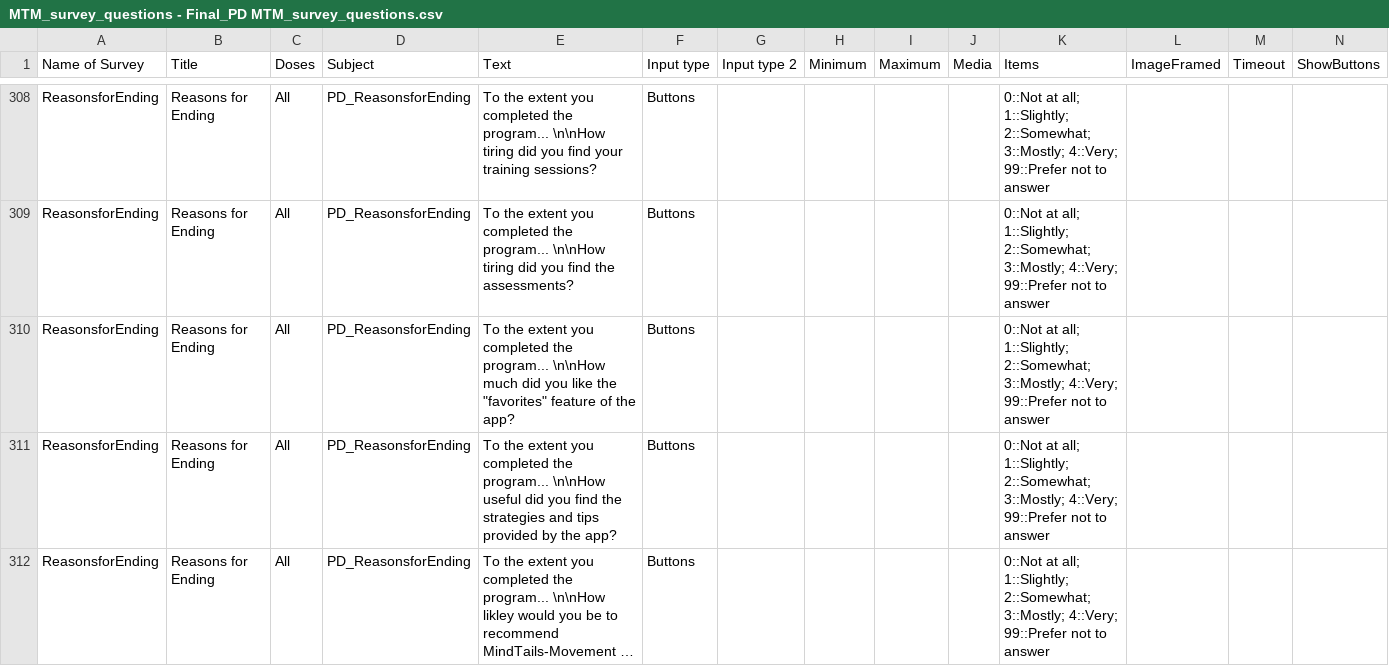
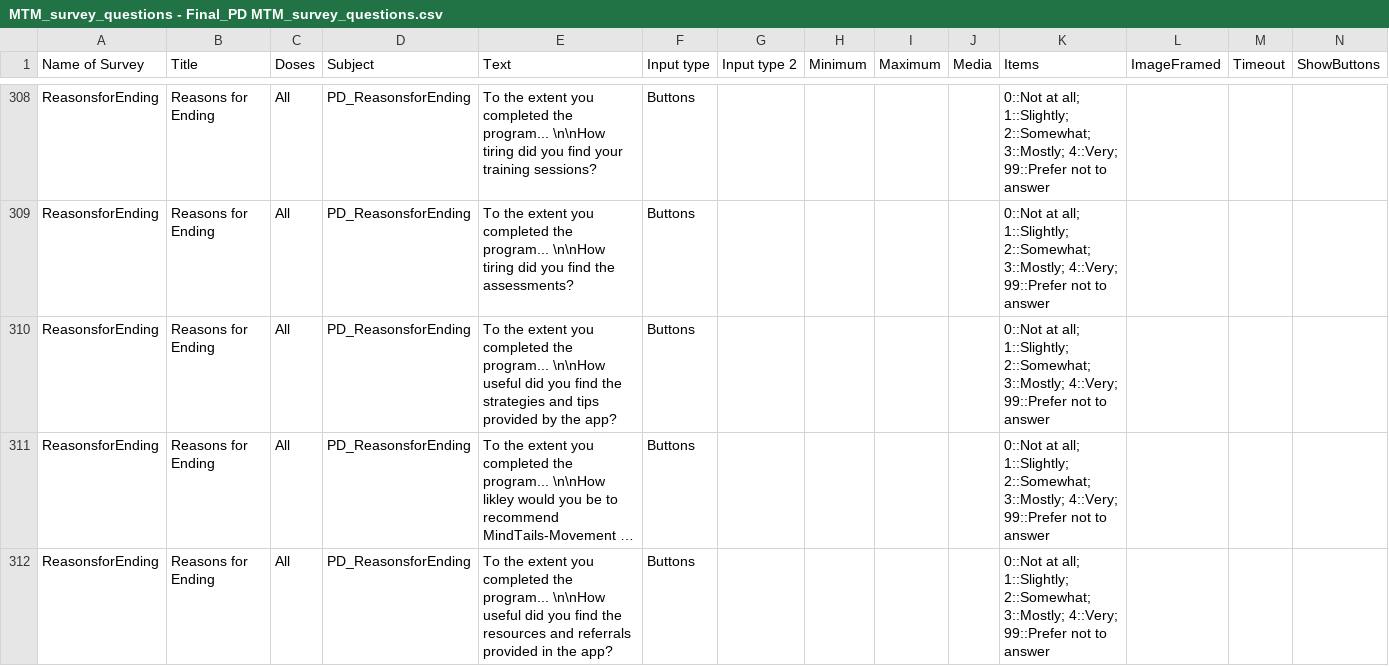
Before and after one commit to TeachmanLab/mindtrails_movement, a CSV file: make/CSV/MTM_survey_questions - Final_PD MTM_survey_questions.csv, drawn as a sheet; only a part is shown, gaps mark what is left out; the shorter side is filled out with more unchanged rows; long unchanged cells end in …; rows hold the shown columns only; the diff covers the shown part only; the diff names each change by its address in the sheet, - before the commit and + after, or states it on an @@ line.

```diff
--- a/make/CSV/MTM_survey_questions - Final_PD MTM_survey_questions.csv
+++ b/make/CSV/MTM_survey_questions - Final_PD MTM_survey_questions.csv
-row 310: ReasonsforEnding | Reasons for Ending | All | PD_ReasonsforEnding | To the extent you completed the program... \n\nHow much did you like the "favorites" feature of the app? | Buttons |  |  |  |  | 0::Not at all; 1::Slightly; 2::Somewhat; 3::Mostly; 4::Very; 99::Prefer not to answer
```
Also changed, not shown: 3 removed rows elsewhere in this file, make/CSV/MTM_survey_questions - Final_HD MTM_survey_questions.csv, 1 other file.
